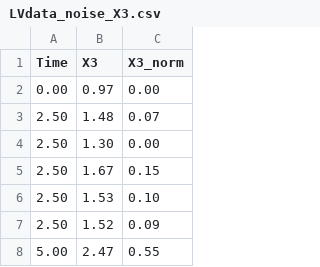
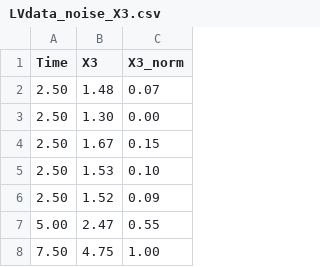
Before and after one commit to systemsmedicine/CrossLabFit, a CSV file: pyNotebooks/cycle/LVdata_noise_X3.csv, drawn as a sheet; only a part is shown; the shorter side is filled out with more unchanged rows.

```diff
--- a/pyNotebooks/cycle/LVdata_noise_X3.csv
+++ b/pyNotebooks/cycle/LVdata_noise_X3.csv
@@ -1,3 +1,2 @@
 Time,X3,X3_norm
-0.00,0.97,0.00
 2.50,1.48,0.07
```
Also changed, not shown: 13 other files.
